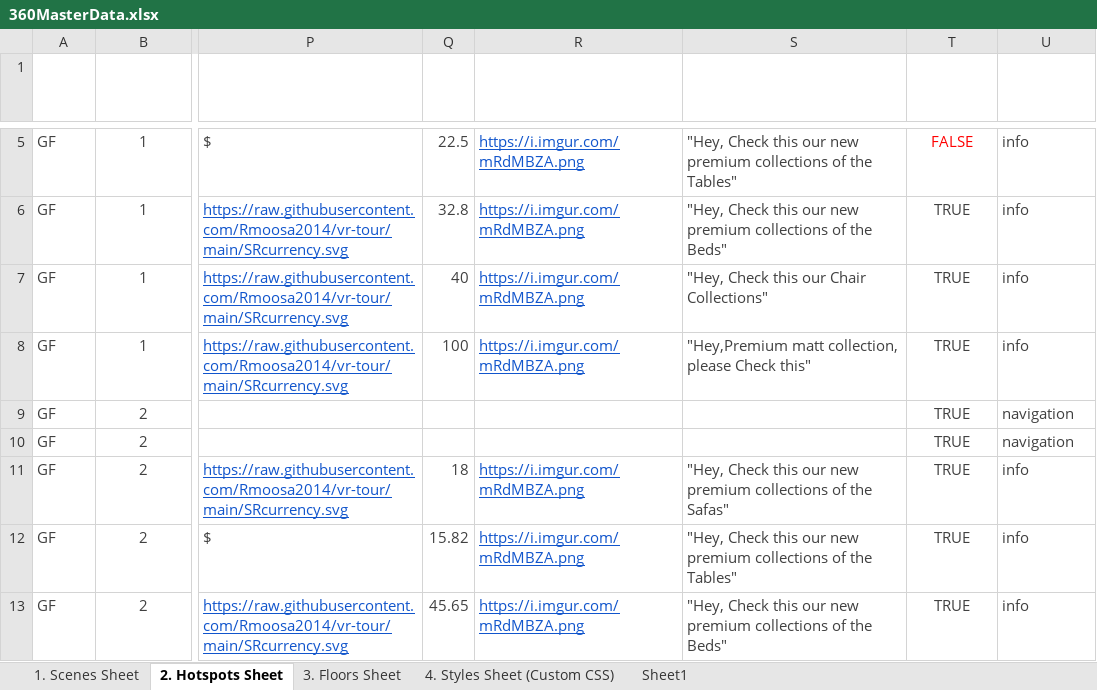
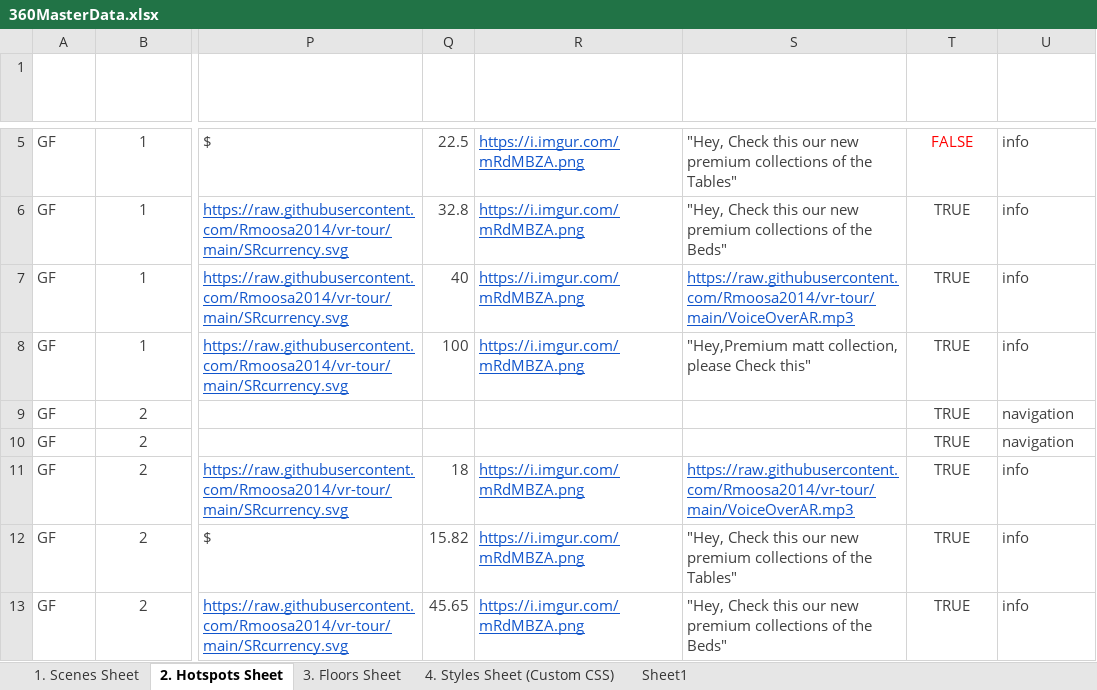
Before and after one commit to Rmoosa2014/vr-tour, an Excel workbook: 360MasterData.xlsx, sheet 2. Hotspots Sheet, drawn as a sheet; only a part is shown, gaps mark what is left out; values as stored, in another font and other column widths than the file's, no borders; conditional formats and table styles not drawn; the diff names each change by its address in the sheet, - before the commit and + after, or states it on an @@ line.

Commit message:
Add files via upload

```diff
--- a/360MasterData.xlsx (sheet 2. Hotspots Sheet)
+++ b/360MasterData.xlsx (sheet 2. Hotspots Sheet)
-S7 (Voice over): "Hey, Check this our Chair Collections"
+S7 (Voice over): https://raw.githubusercontent.com/Rmoosa2014/vr-tour/main/VoiceOverAR.mp3
@@ S7 underline: off → on, text colour: #404040 → #1155CC @@
-S11 (Voice over): "Hey, Check this our new premium collections of the Safas"
+S11 (Voice over): https://raw.githubusercontent.com/Rmoosa2014/vr-tour/main/VoiceOverAR.mp3
@@ S11 underline: off → on, text colour: #404040 → #1155CC @@
```
